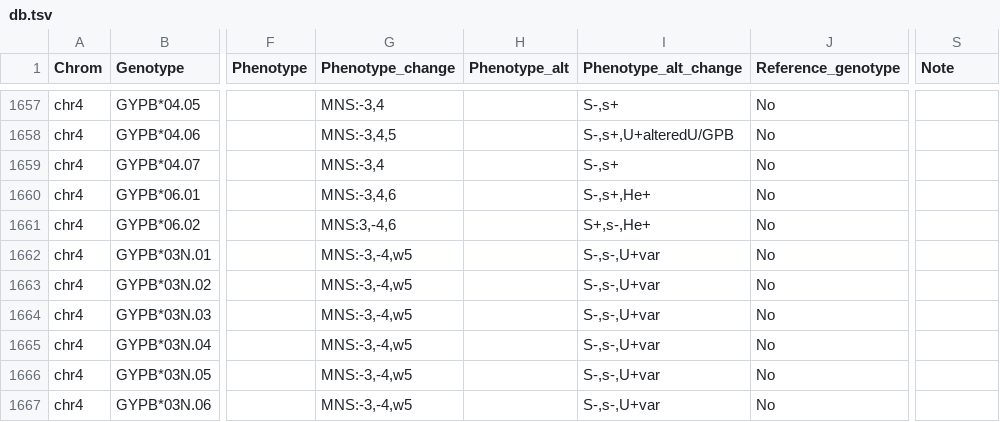
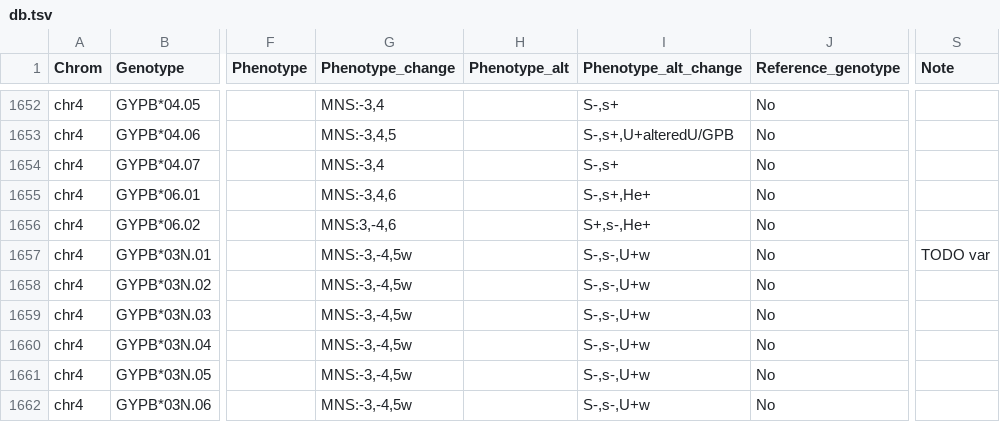
Before and after one commit to limcintyre/RBCeq2, a TSV file: src/rbceq2/resources/db.tsv, drawn as a sheet; only a part is shown, gaps mark what is left out; addresses are those after the commit; the diff covers the shown part only; the diff names each change by its address in the sheet, - before the commit and + after, or states it on an @@ line.

```diff
--- a/src/rbceq2/resources/db.tsv
+++ b/src/rbceq2/resources/db.tsv
-G1657:G1662 (Phenotype_change): MNS:-3,-4,w5
+G1657:G1662 (Phenotype_change): MNS:-3,-4,5w
-I1657:I1662 (Phenotype_alt_change): S-,s-,U+var
+I1657:I1662 (Phenotype_alt_change): S-,s-,U+w
-S1657 (Note): (empty)
+S1657 (Note): TODO var
```
Also changed, not shown: 6 removed rows and 63 edited cells elsewhere in this file, 7 other files.
